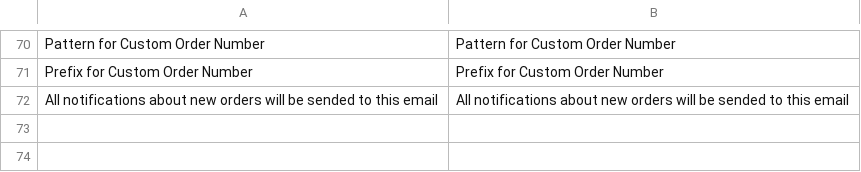
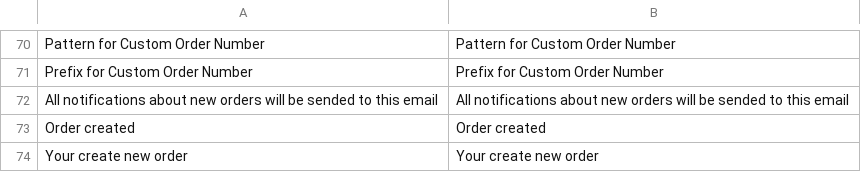
Before and after one commit to axis/axiscommerce, a CSV file: app/locale/en_US/Axis_Sales.csv, drawn as a sheet; only a part is shown, gaps mark what is left out.

```diff
--- a/app/locale/en_US/Axis_Sales.csv
+++ b/app/locale/en_US/Axis_Sales.csv
@@ -72 +72,3 @@
 "All notifications about new orders will be sended to this email","All notifications about new orders will be sended to this email"
+"Order created","Order created"
+"Your create new order","Your create new order"
```
Also changed, not shown: app/locale/en_US/Axis_Checkout.csv, app/locale/uk_UA/Axis_Checkout.csv, 8 other files.
